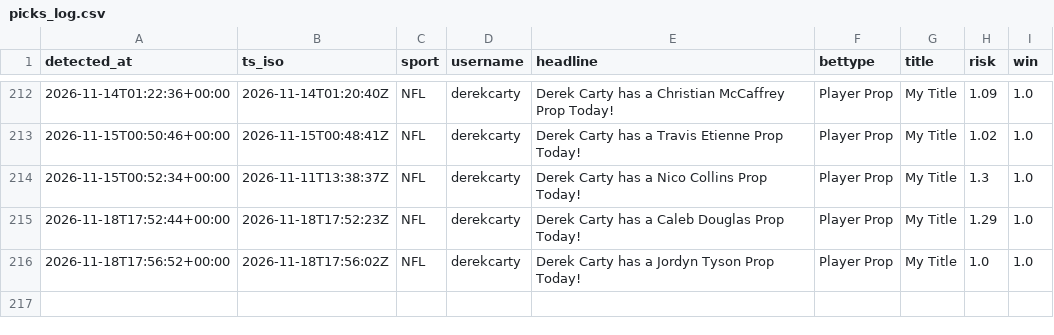
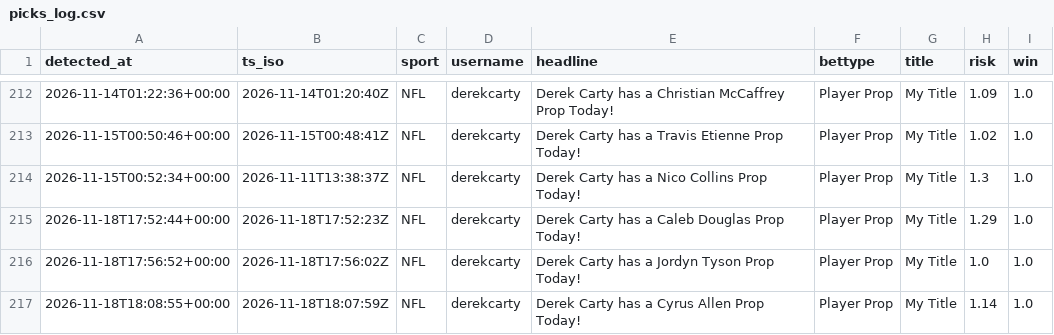
Before and after one commit to michaelherry123-byte/carty-radar, a CSV file: data/picks_log.csv, drawn as a sheet; only a part is shown, gaps mark what is left out.

```diff
--- a/data/picks_log.csv
+++ b/data/picks_log.csv
@@ -216 +216,2 @@ detected_at,ts_iso,sport,username,headline,bettype,title,risk,win
 "2026-11-18T17:56:52+00:00","2026-11-18T17:56:02Z","NFL","derekcarty","Derek Carty has a Jordyn Tyson Prop Today!","Player Prop","My Title","1.0","1.0"
+"2026-11-18T18:08:55+00:00","2026-11-18T18:07:59Z","NFL","derekcarty","Derek Carty has a Cyrus Allen Prop Today!","Player Prop","My Title","1.14","1.0"
```
Also changed, not shown: 1 other file.
